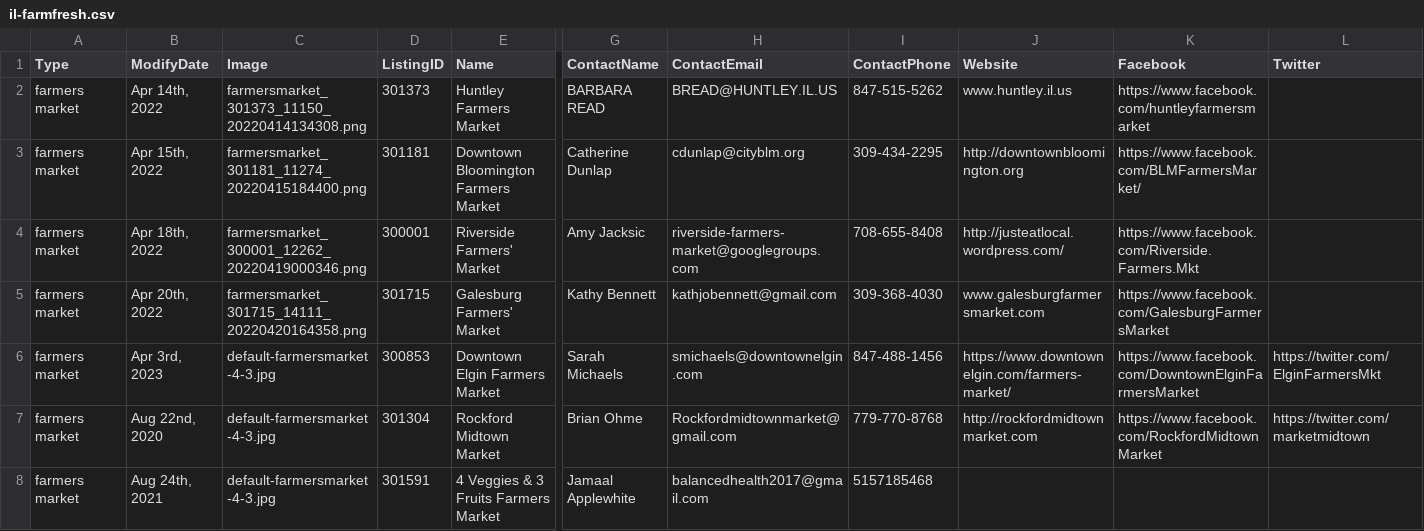
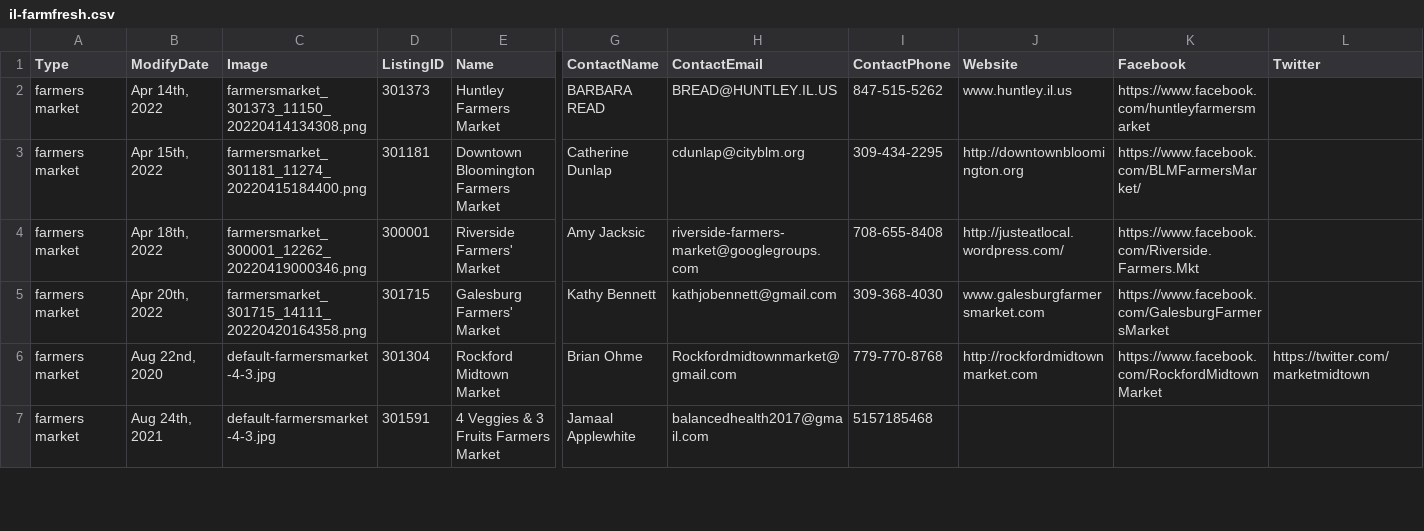
Before and after one commit to bhavnamilmile/community-data, a CSV file: locations/farmfresh/us/IL/il-farmfresh.csv, drawn as a sheet; only a part is shown, gaps mark what is left out; rows hold the shown columns only; the diff names each change by its address in the sheet, - before the commit and + after, or states it on an @@ line.

```diff
--- a/locations/farmfresh/us/IL/il-farmfresh.csv
+++ b/locations/farmfresh/us/IL/il-farmfresh.csv
-row 6: farmers market | Apr 3rd, 2023 | default-farmersmarket-4-3.jpg | 300853 | Downtown Elgin Farmers Market | Sarah Michaels | smichaels@downtownelgin.com | 847-488-1456 | https://www.downtownelgin.com/farmers-market/ | https://www.facebook.com/DowntownElginFarmersMarket | https://twitter.com/ElginFarmersMkt
```
Also changed, not shown: locations/farmfresh/us/CA/ca-farmfresh.csv, locations/farmfresh/us/CA/ca-onfarm.csv, 27 other files.
